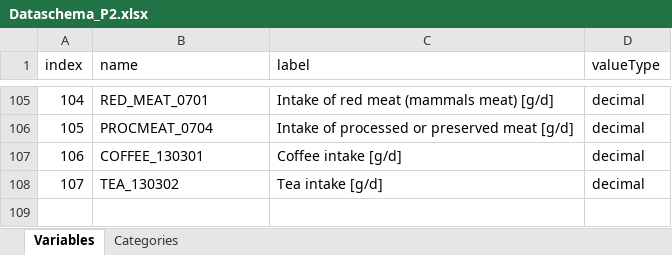
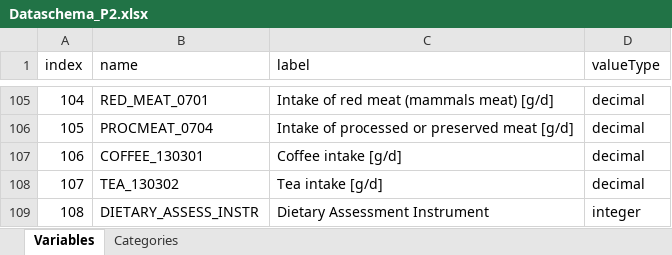
Before and after one commit to nfdi4health/use-cases-harmonisation, an Excel workbook: rmonize/data_schema/Dataschema_P2.xlsx, sheet Variables, drawn as a sheet; only a part is shown, gaps mark what is left out; values as stored, in another font and other column widths than the file's, no borders; the diff names each change by its address in the sheet, - before the commit and + after, or states it on an @@ line.

Commit message:
adding information on the variable DIETARY_ASSESS_INSTR for Variables and Categories sheet in both P1 and P2 Dataschemas

```diff
--- a/rmonize/data_schema/Dataschema_P2.xlsx (sheet Variables)
+++ b/rmonize/data_schema/Dataschema_P2.xlsx (sheet Variables)
+row 109: 108 | DIETARY_ASSESS_INSTR | Dietary Assessment Instrument | integer
```
Also changed, not shown: sheet Categories, rmonize/data_schema/Dataschema_P1.xlsx.
